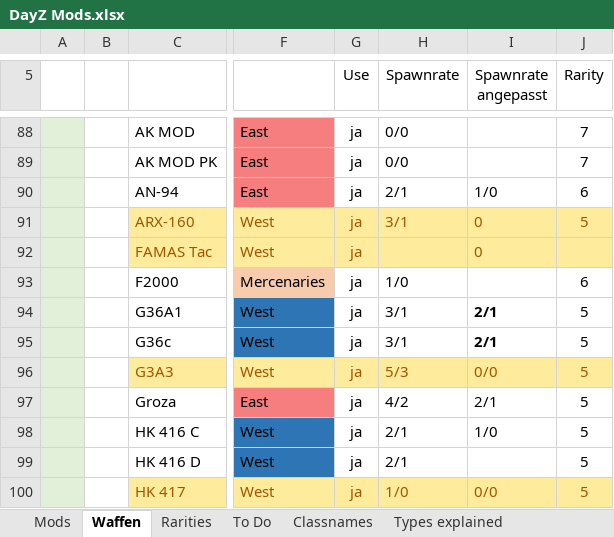
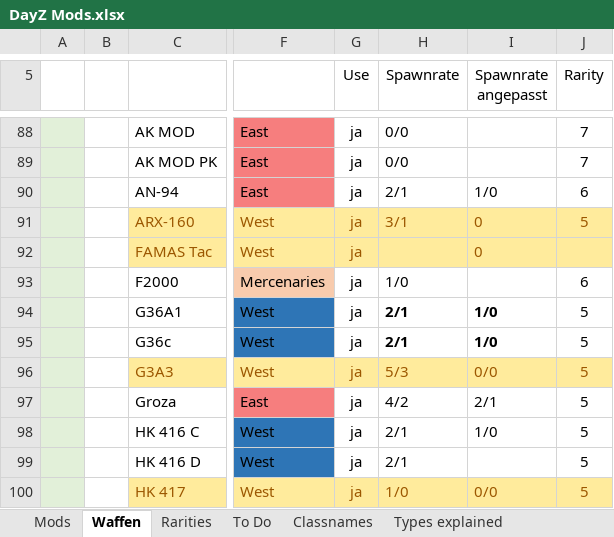
Before and after one commit to Skolmeister/Immersive-DayZ-Experience, an Excel workbook: ressources/DayZ Mods.xlsx, sheet Waffen, drawn as a sheet; only a part is shown, gaps mark what is left out; values as stored, in another font and other column widths than the file's, no borders; table styles not drawn; the diff names each change by its address in the sheet, - before the commit and + after, or states it on an @@ line.

```diff
--- a/ressources/DayZ Mods.xlsx (sheet Waffen)
+++ b/ressources/DayZ Mods.xlsx (sheet Waffen)
-H94:H95 (Spawnrate): 3/1
+H94:H95 (Spawnrate): 2/1
-H94:H95 bold: off
+H94:H95 bold: on
-I94:I95 (Spawnrate angepasst): 2/1
+I94:I95 (Spawnrate angepasst): 1/0
```
Also changed, not shown: 15 other files.
